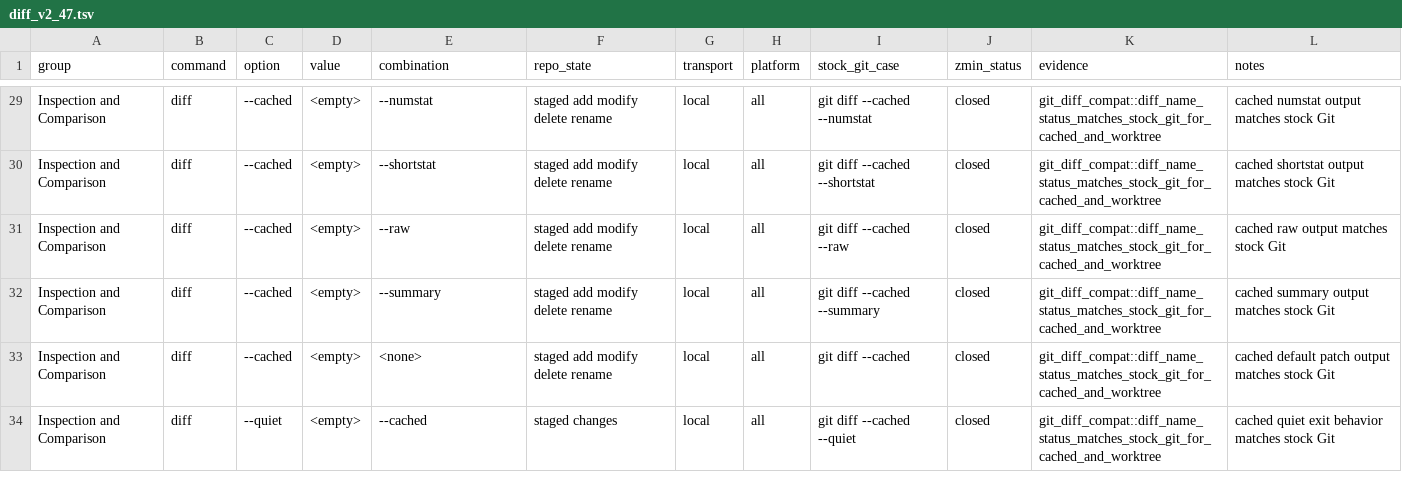
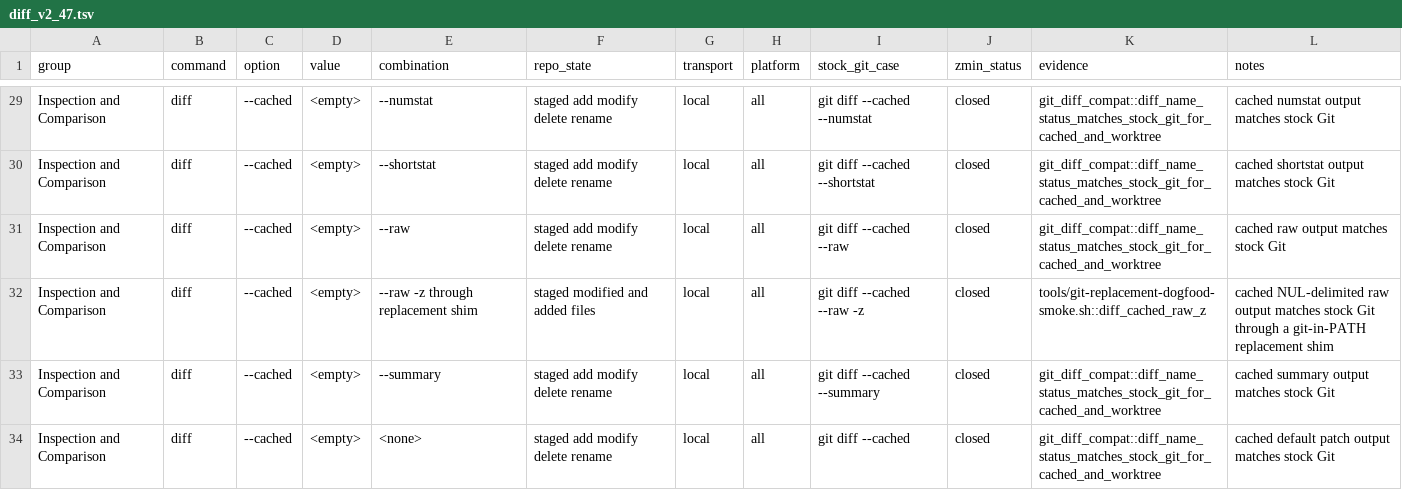
Before and after one commit to dschewchenko/zmin, a TSV file: docs/cli/matrices/diff_v2_47.tsv, drawn as a sheet; only a part is shown, gaps mark what is left out; the shorter side is filled out with more unchanged rows.

Commit message:
test: cover replacement diff cached raw z

```diff
--- a/docs/cli/matrices/diff_v2_47.tsv
+++ b/docs/cli/matrices/diff_v2_47.tsv
@@ -31,2 +31,3 @@ Inspection and Comparison	diff	--cached	<empty>	--shortstat	staged add modify de
 Inspection and Comparison	diff	--cached	<empty>	--raw	staged add modify delete rename	local	all	git diff --cached --raw	closed	git_diff_compat::diff_name_status_matches_stock_git_for_cached_and_worktree	cached raw output matches stock Git
+Inspection and Comparison	diff	--cached	<empty>	--raw -z through replacement shim	staged modified and added files	local	all	git diff --cached --raw -z	closed	tools/git-replacement-dogfood-smoke.sh::diff_cached_raw_z	cached NUL-delimited raw output matches stock Git through a git-in-PATH replacement shim
 Inspection and Comparison	diff	--cached	<empty>	--summary	staged add modify delete rename	local	all	git diff --cached --summary	closed	git_diff_compat::diff_name_status_matches_stock_git_for_cached_and_worktree	cached summary output matches stock Git
```
Also changed, not shown: 4 other files.
